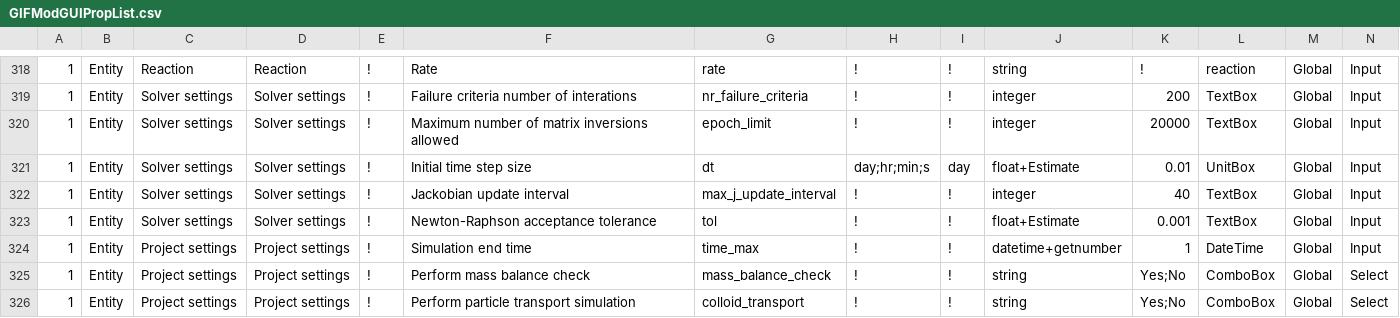
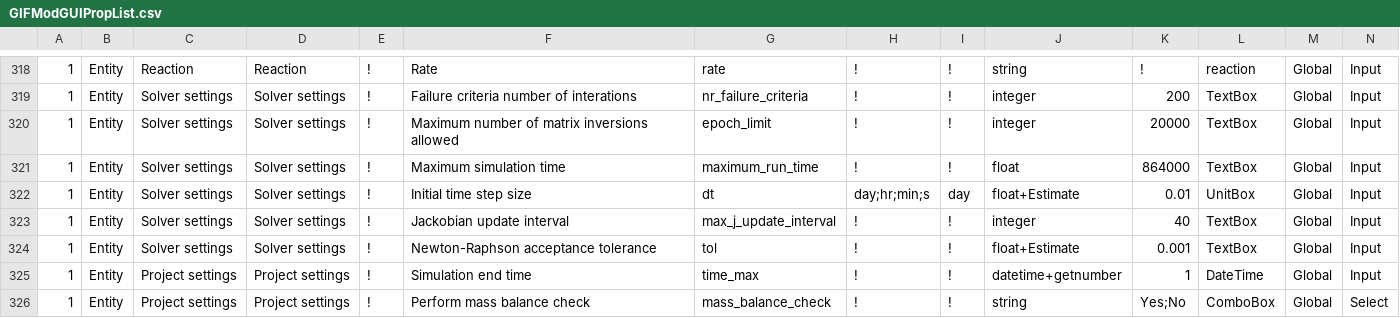
Before and after one commit to ArashMassoudieh/GIFMod, a CSV file: GIFModGUIPropList.csv, drawn as a sheet; only a part is shown, gaps mark what is left out; the shorter side is filled out with more unchanged rows; rows hold the shown columns only; the diff names each change by its address in the sheet, - before the commit and + after, or states it on an @@ line.

Commit message:
maximum simulation time

```diff
--- a/GIFModGUIPropList.csv
+++ b/GIFModGUIPropList.csv
+row 321: 1 | Entity | Solver settings | Solver settings | ! | Maximum simulation time | maximum_run_time | ! | ! | float | 864000 | TextBox | Global | Input
```
Also changed, not shown: GUI/PropList.csv, x64/GIFMod/Debug/GIFModGUIPropList.csv, 35 other files.
